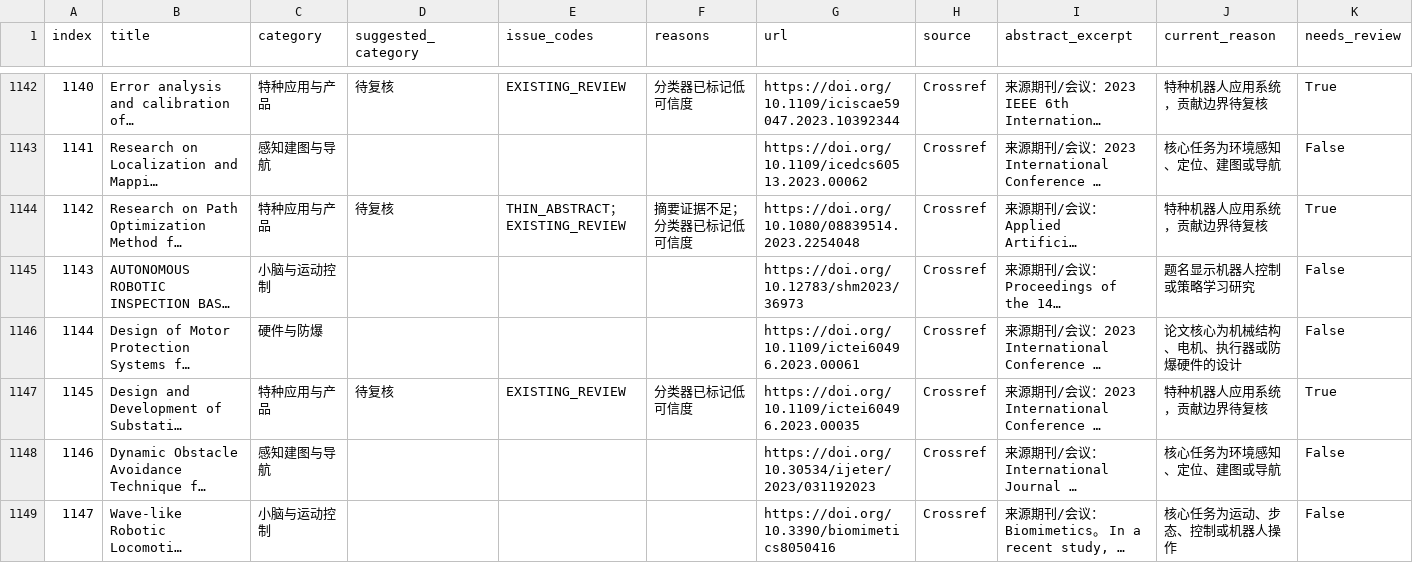
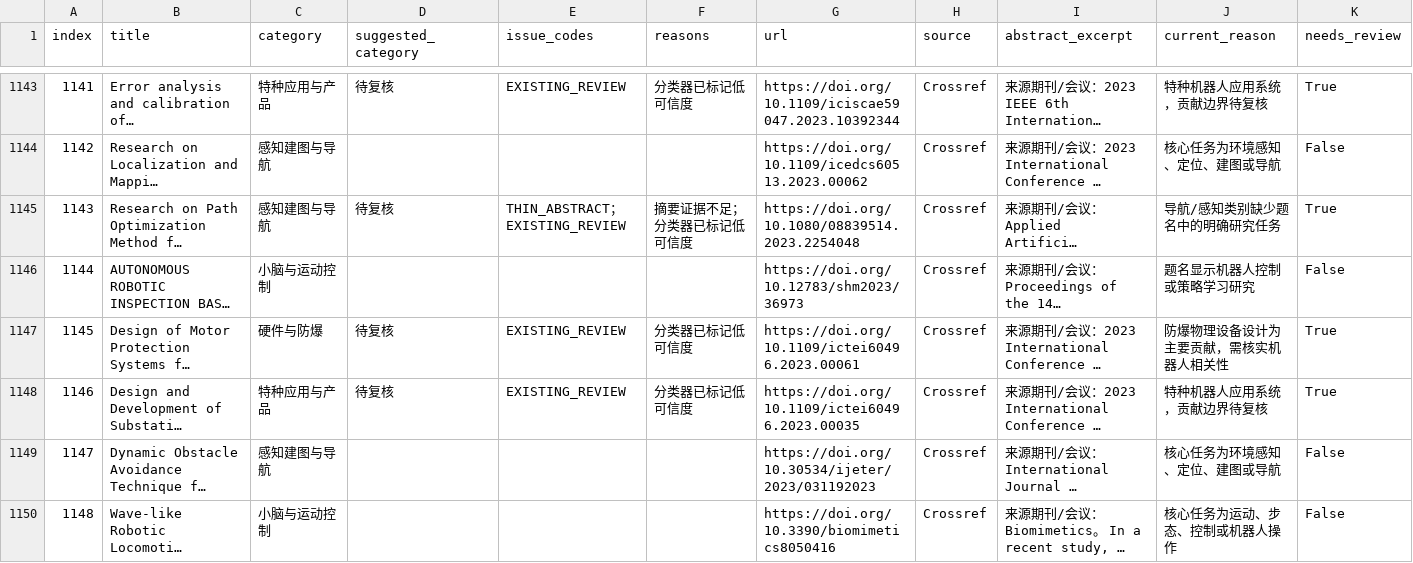
Before and after one commit to 754wu/special-robot-radar, a CSV file: docs/classification_audit.csv, drawn as a sheet; only a part is shown, gaps mark what is left out; long unchanged cells end in …; addresses are those after the commit; the diff covers the shown part only; the diff names each change by its address in the sheet, - before the commit and + after, or states it on an @@ line.

```diff
--- a/docs/classification_audit.csv
+++ b/docs/classification_audit.csv
@@ column A (index) renumbered from row 3 down @@
-C1145 (category): 特种应用与产品
+C1145 (category): 感知建图与导航
-J1145 (current_reason): 特种机器人应用系统，贡献边界待复核
+J1145 (current_reason): 导航/感知类别缺少题名中的明确研究任务
-D1147 (suggested_category): (empty)
+D1147 (suggested_category): 待复核
-E1147 (issue_codes): (empty)
+E1147 (issue_codes): EXISTING_REVIEW
-F1147 (reasons): (empty)
+F1147 (reasons): 分类器已标记低可信度
-J1147 (current_reason): 论文核心为机械结构、电机、执行器或防爆硬件的设计
+J1147 (current_reason): 防爆物理设备设计为主要贡献，需核实机器人相关性
-K1147 (needs_review): False
+K1147 (needs_review): True
```
Also changed, not shown: 1 added row and 134 edited cells elsewhere in this file, 6 other files.
